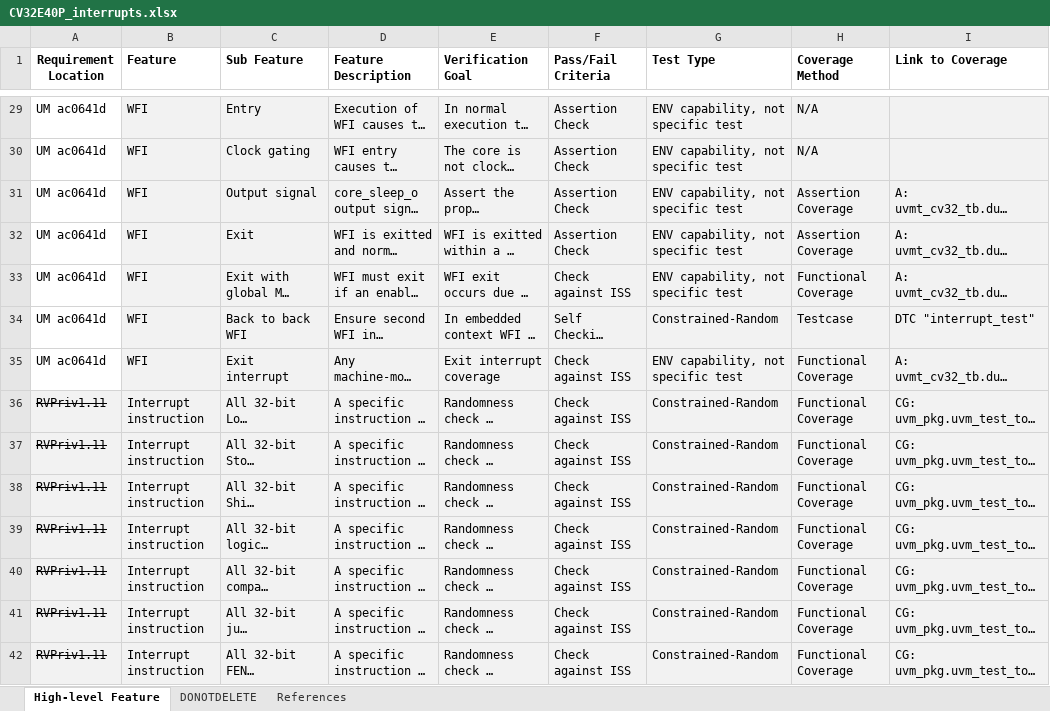
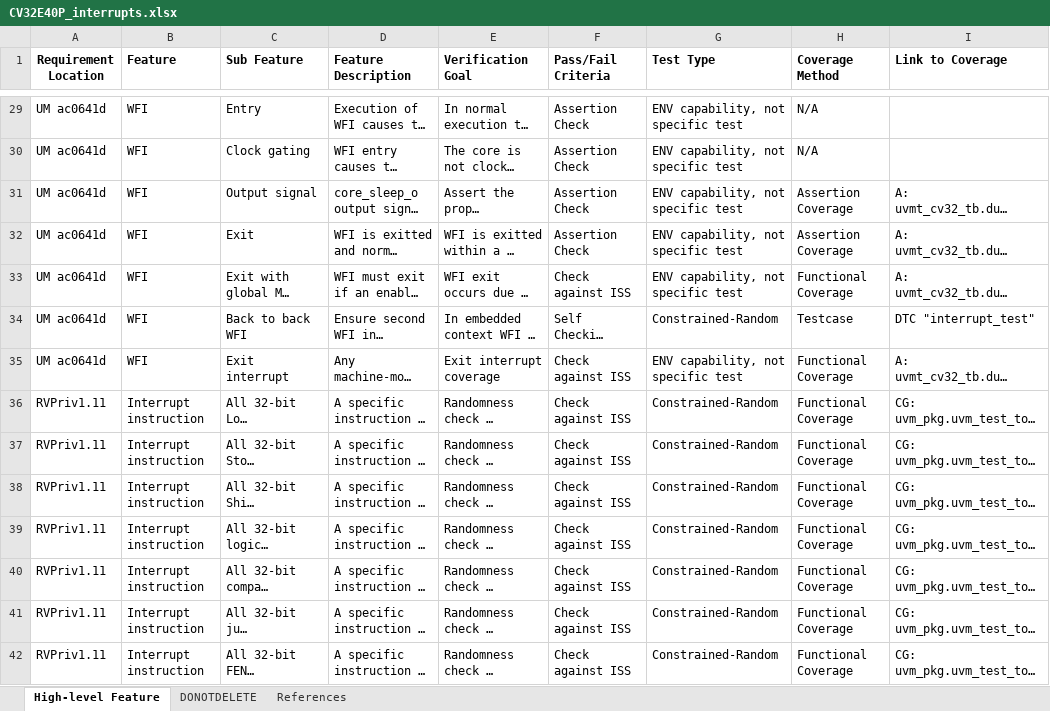
Before and after one commit to openhwgroup/core-v-verif, an Excel workbook: cv32e40p/docs/VerifPlans/Simulation/interrupts/CV32E40P_interrupts.xlsx, sheet High-level Feature, drawn as a sheet; only a part is shown, gaps mark what is left out; long unchanged cells end in …; values as stored, in another font and other column widths than the file's, no borders; the diff covers the shown part only; the diff names each change by its address in the sheet, - before the commit and + after, or states it on an @@ line.

```diff
--- a/cv32e40p/docs/VerifPlans/Simulation/interrupts/CV32E40P_interrupts.xlsx (sheet High-level Feature)
+++ b/cv32e40p/docs/VerifPlans/Simulation/interrupts/CV32E40P_interrupts.xlsx (sheet High-level Feature)
-B29:I35 fill: #F2F2F2
+B29:I35 fill: none
-A36:I42 fill: #F2F2F2
+A36:I42 fill: none
-A36:A42 strikethrough: on
+A36:A42 strikethrough: off
```
Also changed, not shown: 2 removed rows, 106 edited cells and cell formats elsewhere in this sheet, sheet References.
